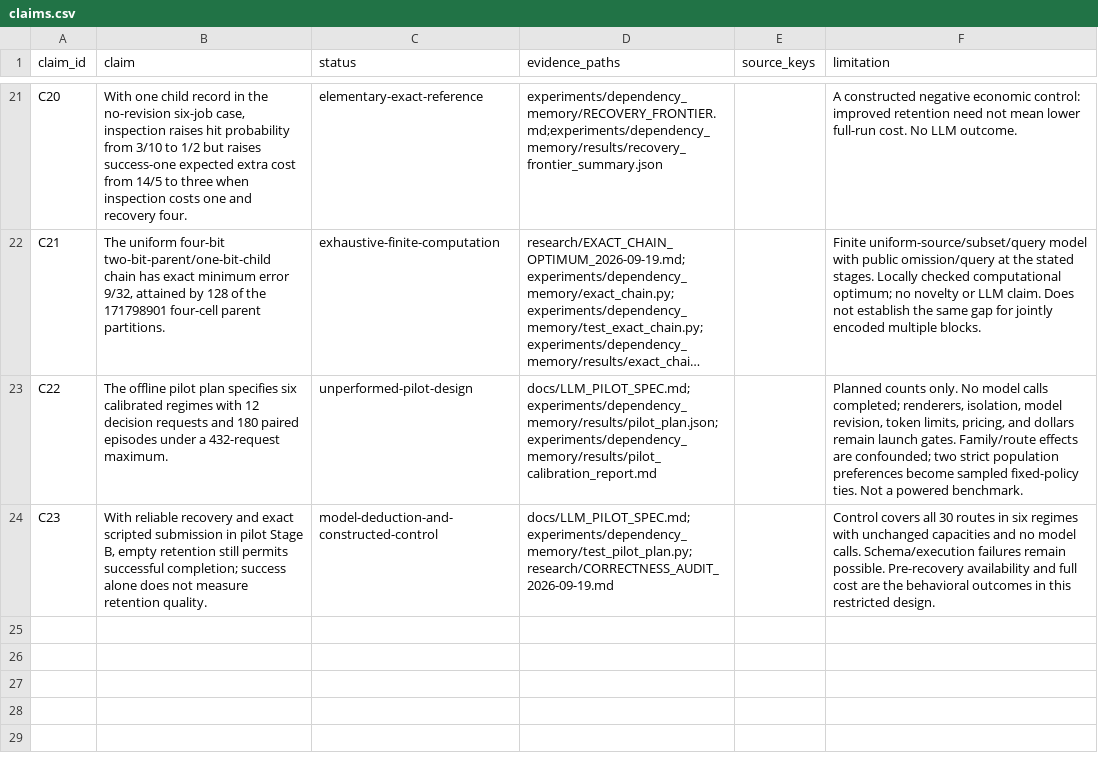
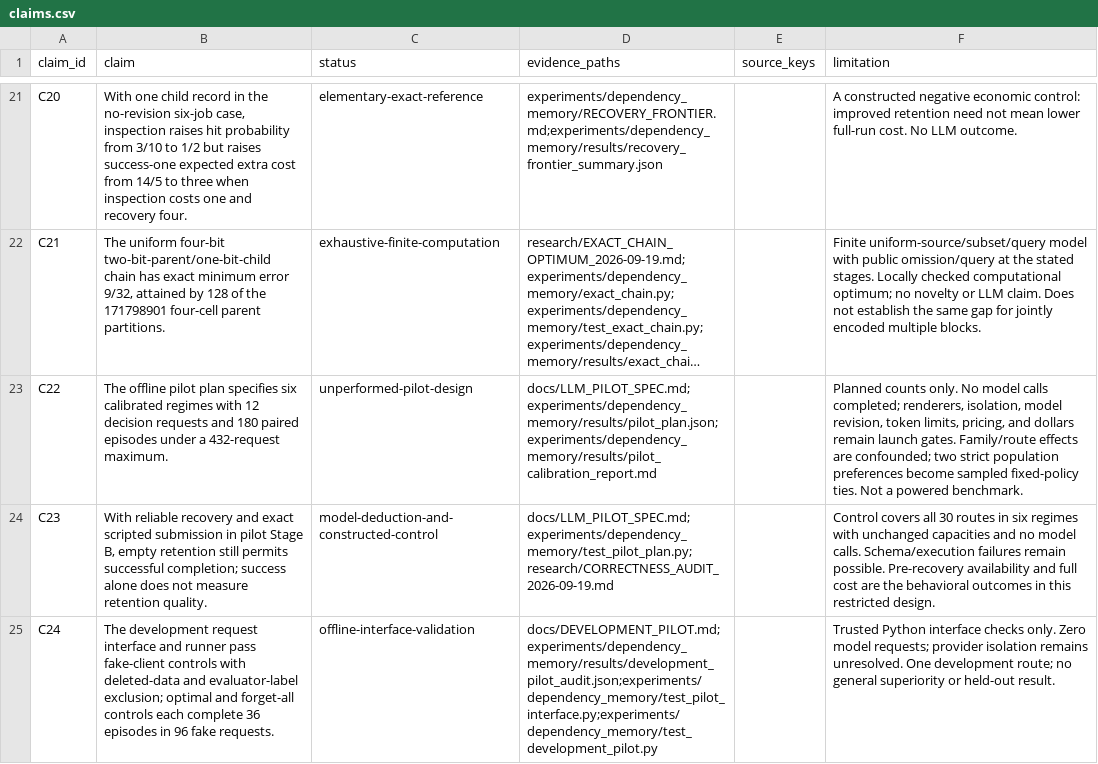
Before and after one commit to andersj05/ContextResearch, a CSV file: paper/claims.csv, drawn as a sheet; only a part is shown, gaps mark what is left out; long unchanged cells end in …; the diff names each change by its address in the sheet, - before the commit and + after, or states it on an @@ line.

Commit message:
research: add Codex subscription preflight and record pilot launch gates

```diff
--- a/paper/claims.csv
+++ b/paper/claims.csv
+row 25: C24 | The development request interface and runner pass fake-client controls with deleted-data and evaluator-label exclusion; optimal and forget-all controls each complete 36 episodes in 96 fake requests. | offline-interface-validation | docs/DEVELOPMENT_PILOT.md;experiments/dependency_memory/results/development_pilot_audit.json;experiments/dependency_memory/test_pilot_interface.py;experiments/dependency_memory/test_development_pilot.py |  | Trusted Python interface checks only. Zero model requests; provider isolation remains unresolved. One development route; no general superiority or held-out result.
```
Also changed, not shown: 16 other files.
